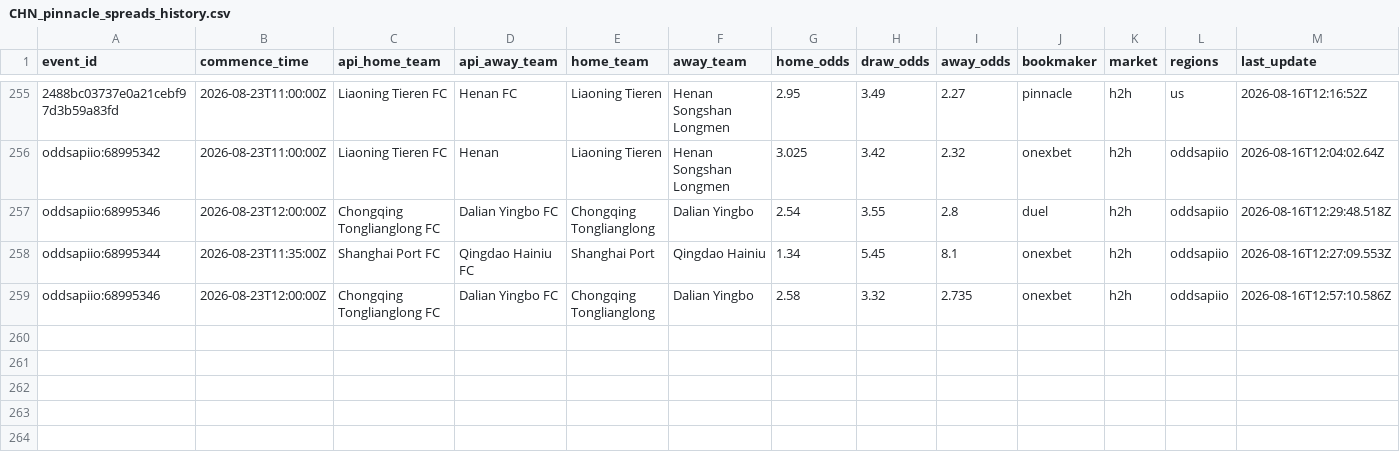
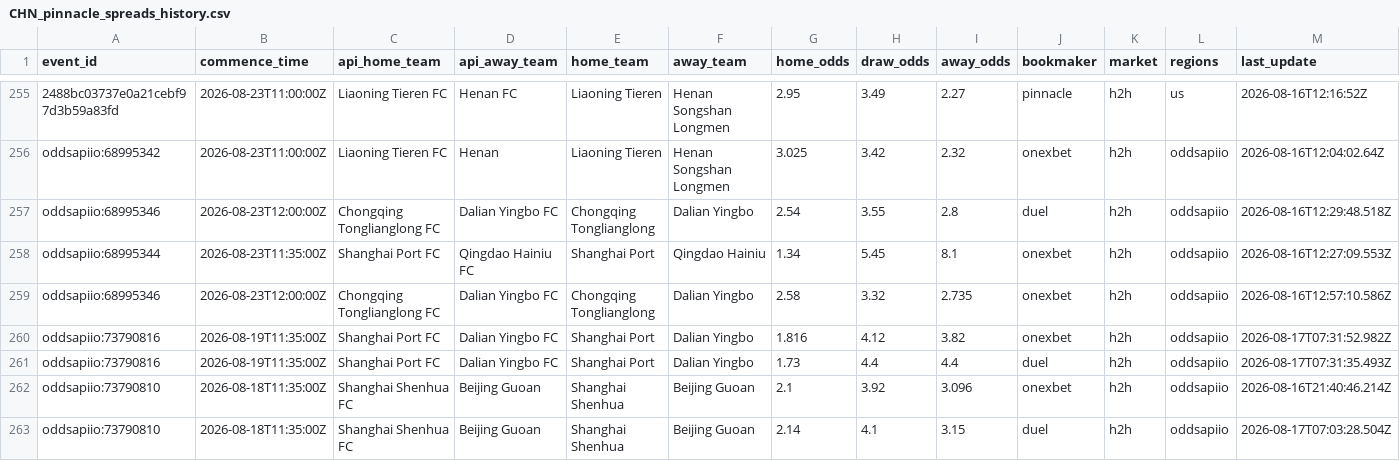
Before and after one commit to jiajun-builds/betmodel, a CSV file: data/raw_data/CHN_pinnacle_spreads_history.csv, drawn as a sheet; only a part is shown, gaps mark what is left out; rows hold the shown columns only; the diff names each change by its address in the sheet, - before the commit and + after, or states it on an @@ line.

```diff
--- a/data/raw_data/CHN_pinnacle_spreads_history.csv
+++ b/data/raw_data/CHN_pinnacle_spreads_history.csv
+row 260: oddsapiio:73790816 | 2026-08-19T11:35:00Z | Shanghai Port FC | Dalian Yingbo FC | Shanghai Port | Dalian Yingbo | 1.816 | 4.12 | 3.82 | onexbet | h2h | oddsapiio | 2026-08-17T07:31:52.982Z
+row 261: oddsapiio:73790816 | 2026-08-19T11:35:00Z | Shanghai Port FC | Dalian Yingbo FC | Shanghai Port | Dalian Yingbo | 1.73 | 4.4 | 4.4 | duel | h2h | oddsapiio | 2026-08-17T07:31:35.493Z
+row 262: oddsapiio:73790810 | 2026-08-18T11:35:00Z | Shanghai Shenhua FC | Beijing Guoan | Shanghai Shenhua | Beijing Guoan | 2.1 | 3.92 | 3.096 | onexbet | h2h | oddsapiio | 2026-08-16T21:40:46.214Z
+row 263: oddsapiio:73790810 | 2026-08-18T11:35:00Z | Shanghai Shenhua FC | Beijing Guoan | Shanghai Shenhua | Beijing Guoan | 2.14 | 4.1 | 3.15 | duel | h2h | oddsapiio | 2026-08-17T07:03:28.504Z
```
